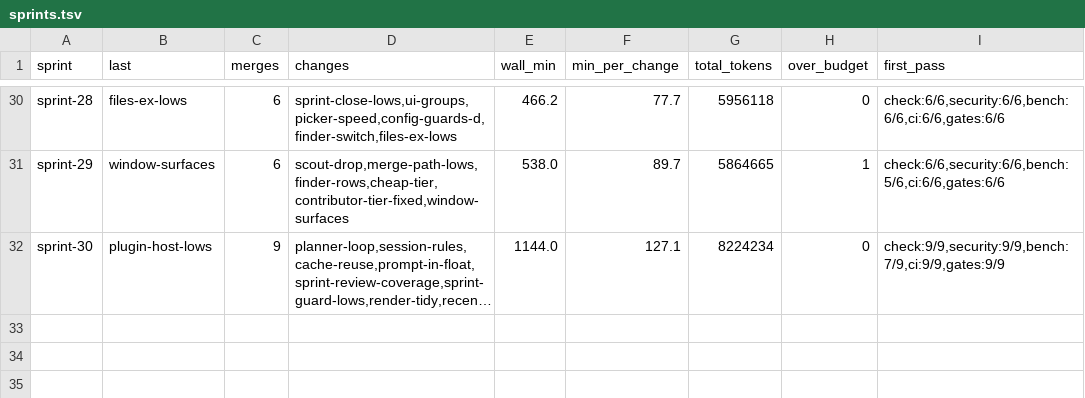
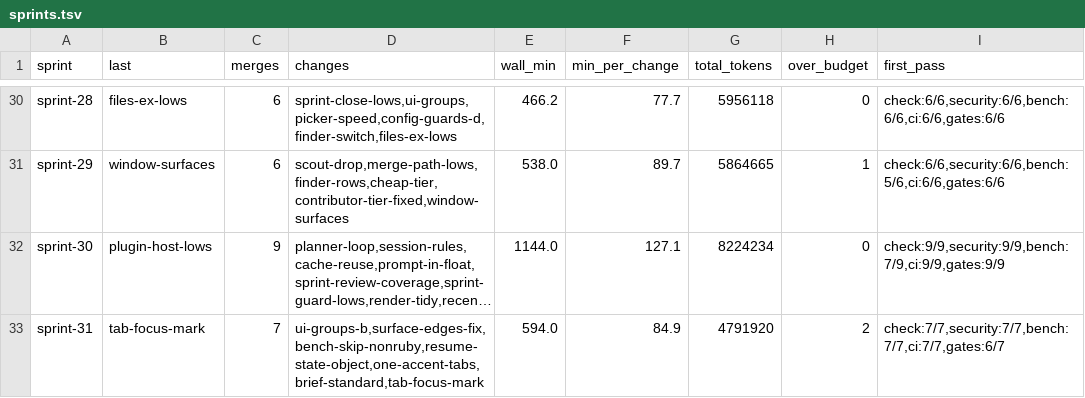
Before and after one commit to oraul/carat, a TSV file: docs/sprints.tsv, drawn as a sheet; only a part is shown, gaps mark what is left out; long unchanged cells end in …; the diff names each change by its address in the sheet, - before the commit and + after, or states it on an @@ line.

```diff
--- a/docs/sprints.tsv
+++ b/docs/sprints.tsv
+row 33: sprint-31 | tab-focus-mark | 7 | ui-groups-b,surface-edges-fix,bench-skip-nonruby,resume-state-object,one-accent-tabs,brief-standard,tab-focus-mark | 594.0 | 84.9 | 4791920 | 2 | check:7/7,security:7/7,bench:7/7,ci:7/7,gates:6/7
```
Also changed, not shown: docs/metrics-feature.tsv, 38 other files.
